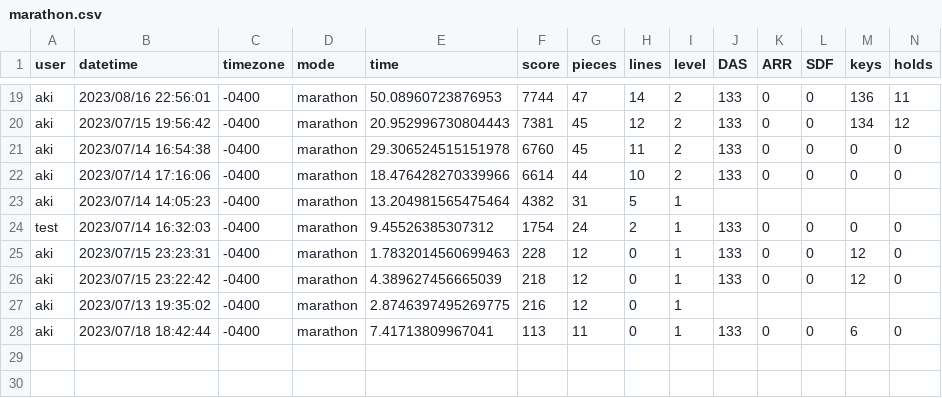
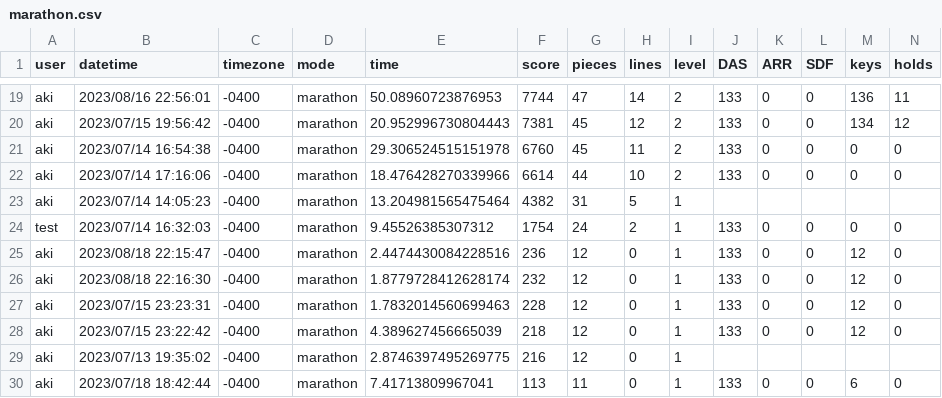
Before and after one commit to akijt/tetradats, a CSV file: records/marathon.csv, drawn as a sheet; only a part is shown, gaps mark what is left out; rows hold the shown columns only; the diff names each change by its address in the sheet, - before the commit and + after, or states it on an @@ line.

```diff
--- a/records/marathon.csv
+++ b/records/marathon.csv
+row 25: aki | 2023/08/18 22:15:47 | -0400 | marathon | 2.4474430084228516 | 236 | 12 | 0 | 1 | 133 | 0 | 0 | 12 | 0
+row 26: aki | 2023/08/18 22:16:30 | -0400 | marathon | 1.8779728412628174 | 232 | 12 | 0 | 1 | 133 | 0 | 0 | 12 | 0
```
Also changed, not shown: 2 other files.
